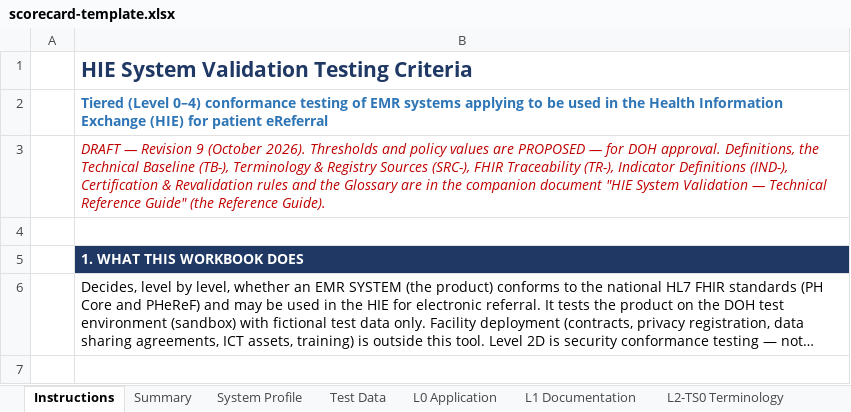
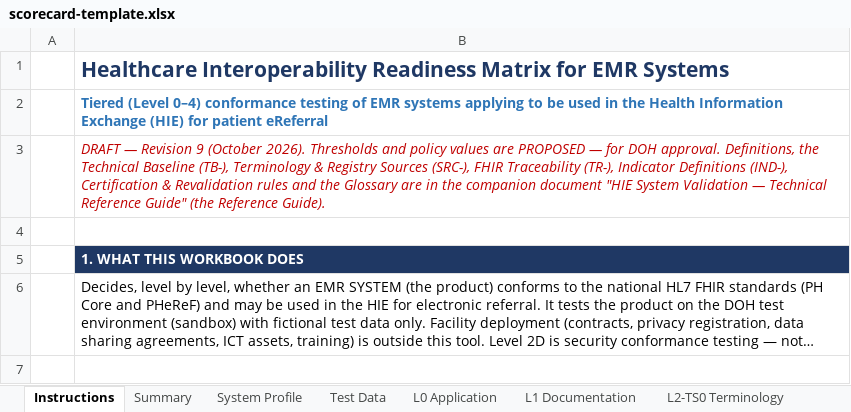
Before and after one commit to dohwvchdictu/hirmes-tool, an Excel workbook: templates/scorecard-template.xlsx, sheet Instructions, drawn as a sheet; only a part is shown; long unchanged cells end in …; values as stored, in another font and other column widths than the file's, no borders; the diff names each change by its address in the sheet, - before the commit and + after, or states it on an @@ line.

```diff
--- a/templates/scorecard-template.xlsx (sheet Instructions)
+++ b/templates/scorecard-template.xlsx (sheet Instructions)
-B1: HIE System Validation Testing Criteria
+B1: Healthcare Interoperability Readiness Matrix for EMR Systems
```
Also changed, not shown: sheet Printed Evaluation Report, sheet L2-Security, sheet L3 Reports, sheet L2-TS1 Submission, sheet Summary, sheet L2-TS2 Retrieval, 6 more sheets, hidden cells, charts or pictures, 3 other files.
